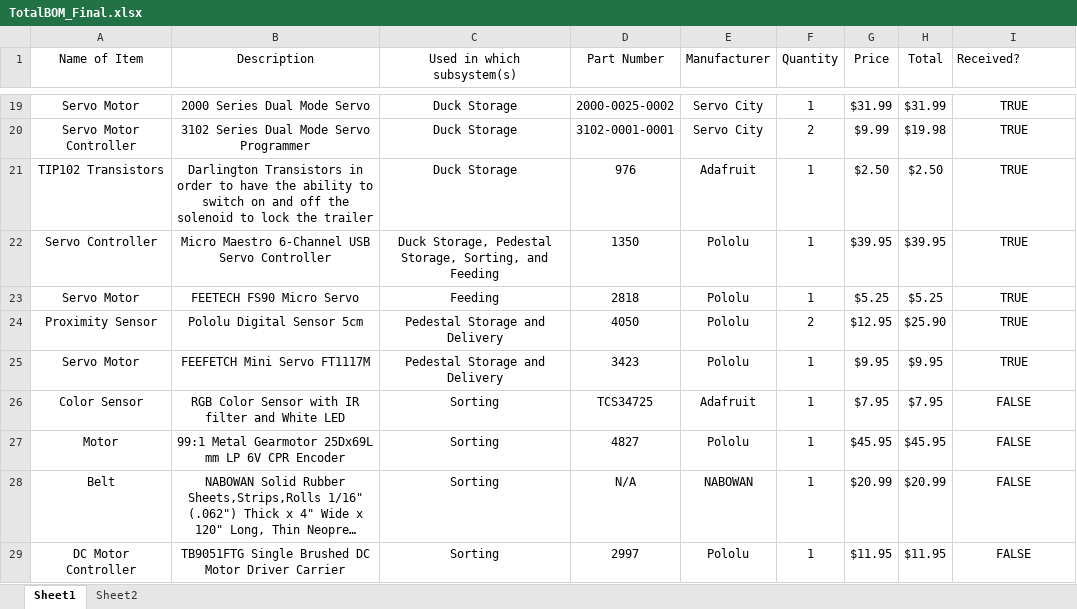
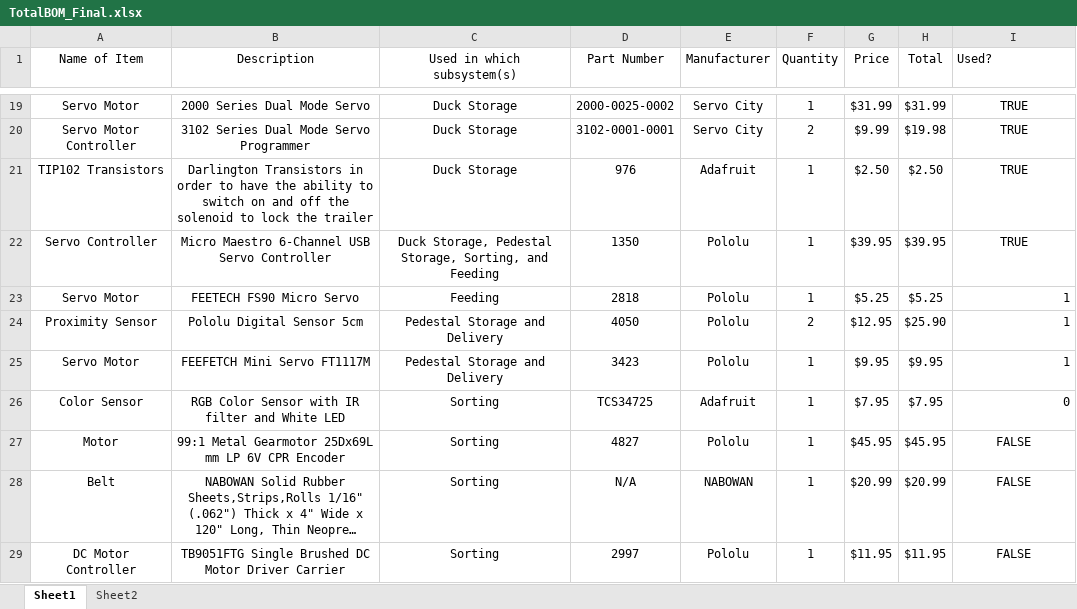
Before and after one commit to nathan-gardner/SECON2023Robot, an Excel workbook: Documentation/BOM/TotalBOM_Final.xlsx, sheet Sheet1, drawn as a sheet; only a part is shown, gaps mark what is left out; long unchanged cells end in …; values as stored, in another font and other column widths than the file's, no borders; table styles not drawn; the diff names each change by its address in the sheet, - before the commit and + after, or states it on an @@ line.

Commit message:
updated BOM for parts used

```diff
--- a/Documentation/BOM/TotalBOM_Final.xlsx (sheet Sheet1)
+++ b/Documentation/BOM/TotalBOM_Final.xlsx (sheet Sheet1)
-I1: Received?
+I1: Used?
-I23:I25 (Used?): TRUE
+I23:I25 (Used?): 1
-I23:I26 alignment: center
+I23:I26 alignment: right
-I26 (Used?): FALSE
+I26 (Used?): 0
```
Also changed, not shown: 1 other file.
